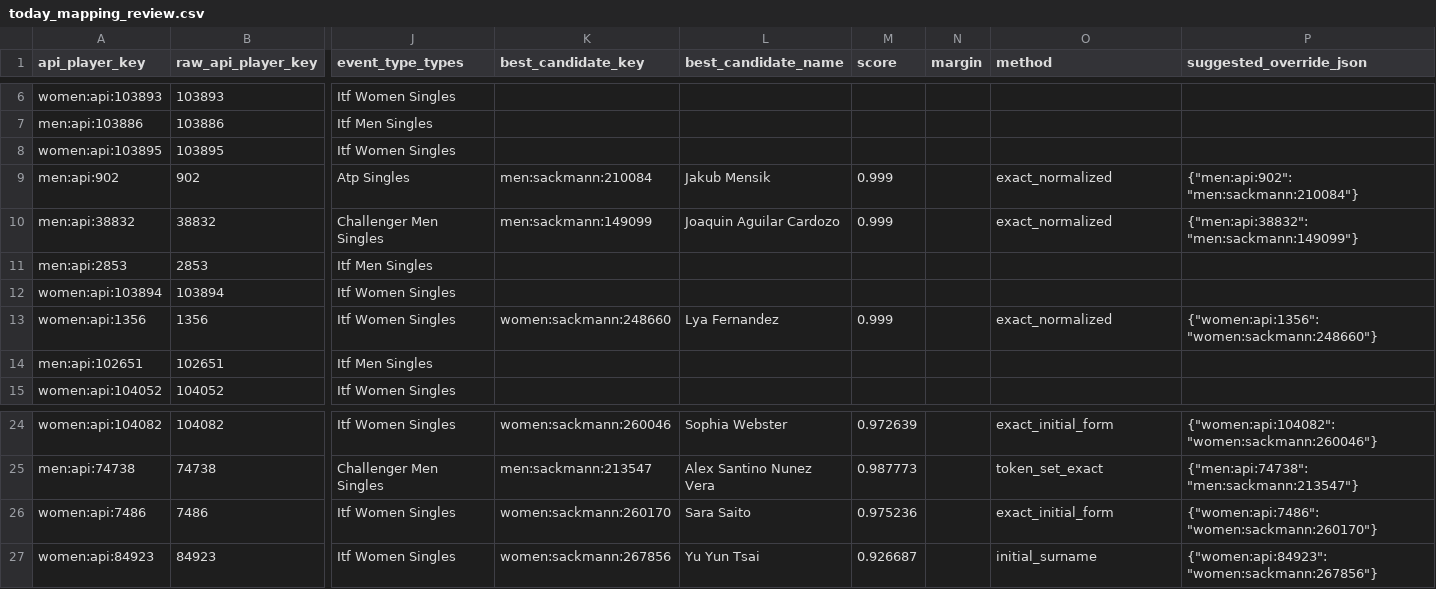
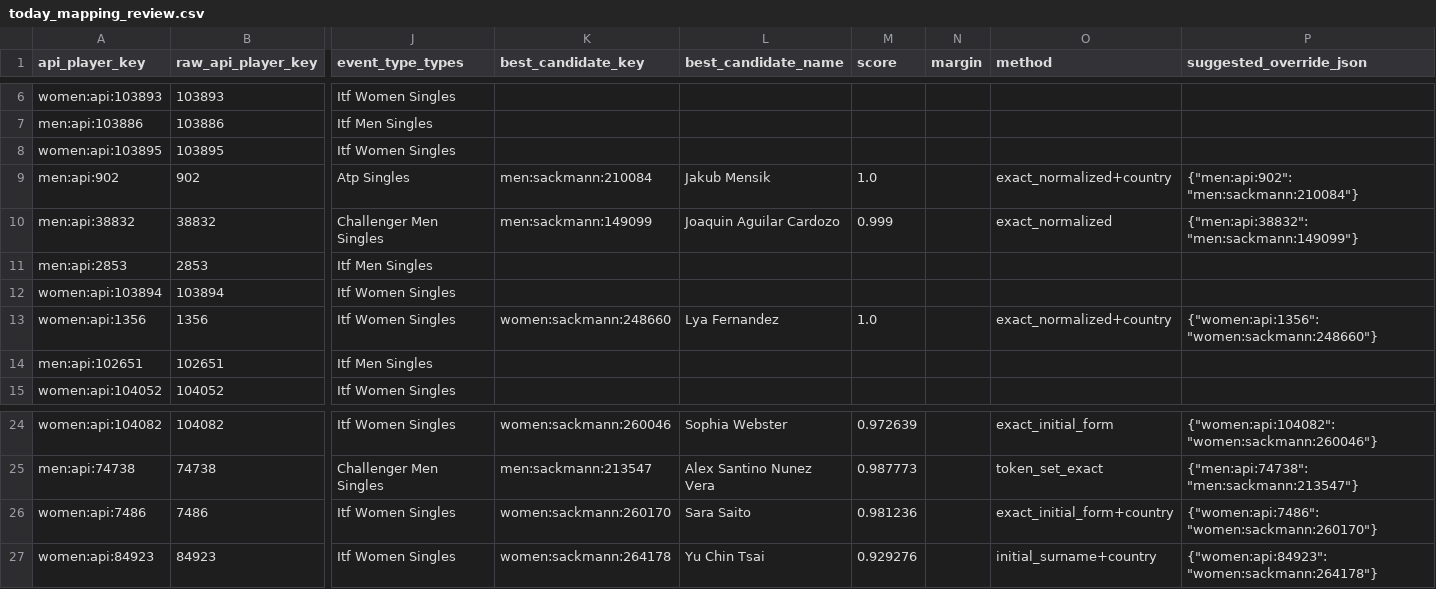
Before and after one commit to jakobm121/TLE, a CSV file: data/reports/api_tennis/today_mapping_review.csv, drawn as a sheet; only a part is shown, gaps mark what is left out; the diff names each change by its address in the sheet, - before the commit and + after, or states it on an @@ line.

```diff
--- a/data/reports/api_tennis/today_mapping_review.csv
+++ b/data/reports/api_tennis/today_mapping_review.csv
-M9 (score): 0.999
+M9 (score): 1.0
-O9 (method): exact_normalized
+O9 (method): exact_normalized+country
-M13 (score): 0.999
+M13 (score): 1.0
-O13 (method): exact_normalized
+O13 (method): exact_normalized+country
-M26 (score): 0.975236
+M26 (score): 0.981236
-O26 (method): exact_initial_form
+O26 (method): exact_initial_form+country
-K27 (best_candidate_key): women:sackmann:267856
+K27 (best_candidate_key): women:sackmann:264178
-L27 (best_candidate_name): Yu Yun Tsai
+L27 (best_candidate_name): Yu Chin Tsai
-M27 (score): 0.926687
+M27 (score): 0.929276
-O27 (method): initial_surname
+O27 (method): initial_surname+country
-P27 (suggested_override_json): {"women:api:84923": "women:sackmann:267856"}
+P27 (suggested_override_json): {"women:api:84923": "women:sackmann:264178"}
```
Also changed, not shown: 2 other files.
